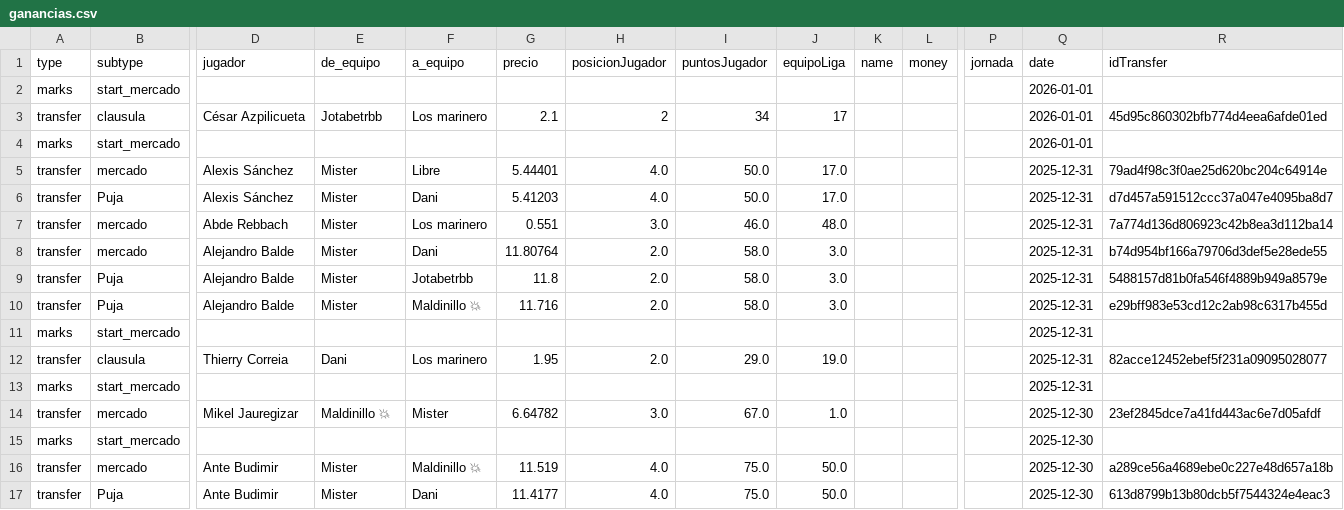
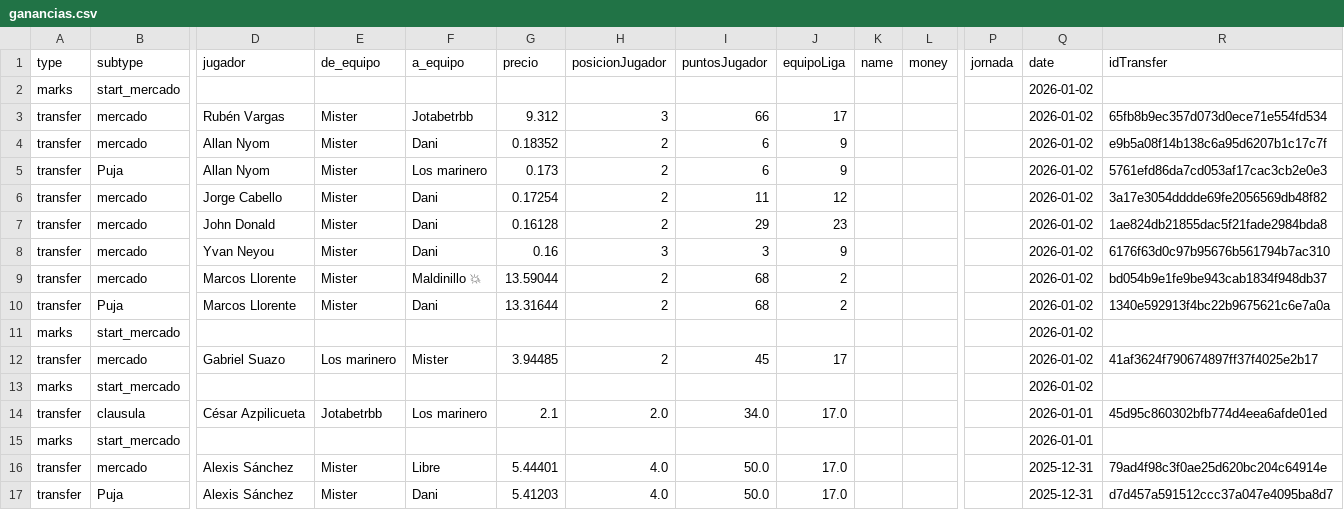
Before and after one commit to javica98/MisterFantasy_analytics, a CSV file: data/processed/ganancias.csv, drawn as a sheet; only a part is shown, gaps mark what is left out; the shorter side is filled out with more unchanged rows; addresses are those after the commit; rows hold the shown columns only; the diff names each change by its address in the sheet, - before the commit and + after, or states it on an @@ line.

```diff
--- a/data/processed/ganancias.csv
+++ b/data/processed/ganancias.csv
-Q2 (date): 2026-01-01
+Q2 (date): 2026-01-02
+row 3: transfer | mercado | Rubén Vargas | Mister | Jotabetrbb | 9.312 | 3 | 66 | 17 |  |  |  | 2026-01-02 | 65fb8b9ec357d073d0ece71e554fd534
+row 4: transfer | mercado | Allan Nyom | Mister | Dani | 0.18352 | 2 | 6 | 9 |  |  |  | 2026-01-02 | e9b5a08f14b138c6a95d6207b1c17c7f
+row 5: transfer | Puja | Allan Nyom | Mister | Los marinero | 0.173 | 2 | 6 | 9 |  |  |  | 2026-01-02 | 5761efd86da7cd053af17cac3cb2e0e3
+row 6: transfer | mercado | Jorge Cabello | Mister | Dani | 0.17254 | 2 | 11 | 12 |  |  |  | 2026-01-02 | 3a17e3054dddde69fe2056569db48f82
+row 7: transfer | mercado | John Donald | Mister | Dani | 0.16128 | 2 | 29 | 23 |  |  |  | 2026-01-02 | 1ae824db21855dac5f21fade2984bda8
+row 8: transfer | mercado | Yvan Neyou | Mister | Dani | 0.16 | 3 | 3 | 9 |  |  |  | 2026-01-02 | 6176f63d0c97b95676b561794b7ac310
+row 9: transfer | mercado | Marcos Llorente | Mister | Maldinillo 💥 | 13.59044 | 2 | 68 | 2 |  |  |  | 2026-01-02 | bd054b9e1fe9be943cab1834f948db37
+row 10: transfer | Puja | Marcos Llorente | Mister | Dani | 13.31644 | 2 | 68 | 2 |  |  |  | 2026-01-02 | 1340e592913f4bc22b9675621c6e7a0a
+row 11: marks | start_mercado |  |  |  |  |  |  |  |  |  |  | 2026-01-02
+row 12: transfer | mercado | Gabriel Suazo | Los marinero | Mister | 3.94485 | 2 | 45 | 17 |  |  |  | 2026-01-02 | 41af3624f790674897ff37f4025e2b17
+row 13: marks | start_mercado |  |  |  |  |  |  |  |  |  |  | 2026-01-02
-H14 (posicionJugador): 2
+H14 (posicionJugador): 2.0
-I14 (puntosJugador): 34
+I14 (puntosJugador): 34.0
-J14 (equipoLiga): 17
+J14 (equipoLiga): 17.0
```
Also changed, not shown: data/processed/jornadas.csv, data/processed/mercado.csv, 1 other file.
